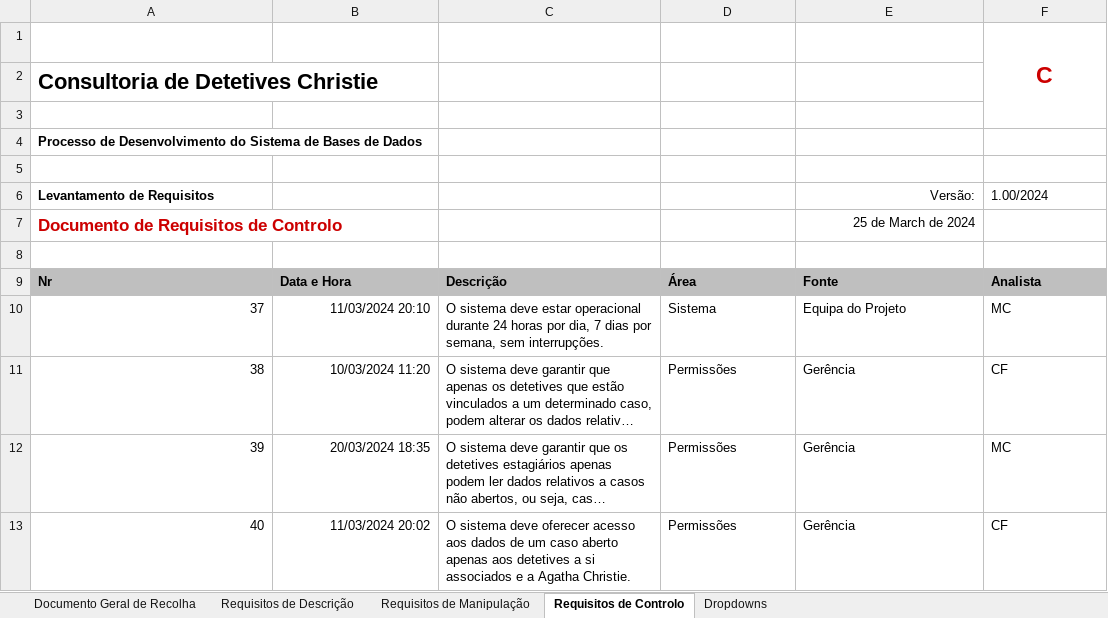
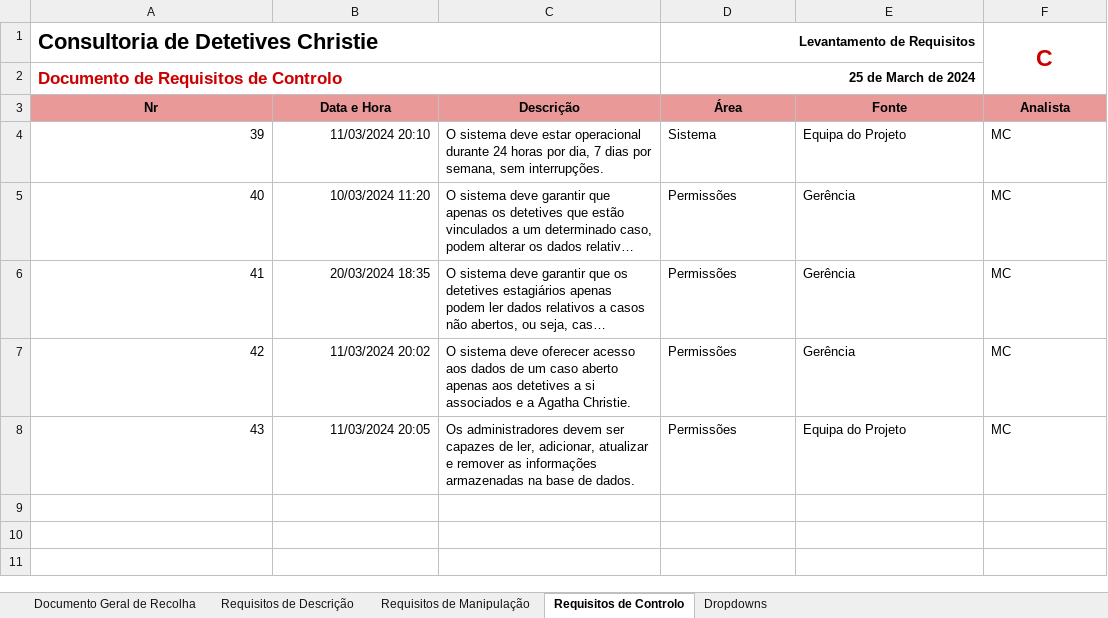
Before and after one commit to Afonso-santos/DataBase, an Excel workbook: requisitos/Requisitos.xlsx, sheet Requisitos de Controlo, drawn as a sheet; long unchanged cells end in …; values as stored, in another font and other column widths than the file's, no borders; charts and pictures and conditional formats and table styles not drawn; removed rows and columns are numbered as before the commit, all else as after; the diff names each change by its address in the sheet, - before the commit and + after, or states it on an @@ line.

Commit message:
Update relatório, imagens e requisitos [see details]
Alterei a constituição do grupo na capa do relatório.

No capítulo da modelação lógica substituí entidades lógicas por tabelas,
e por vezes entidades por tabelas pois referiam-se ao modelo lógico.
Também neste capítulo adicionei imagens com o processo de construção do
modelo lógico.

Adicionei dois requisitos (R24 para o capítulo 3.3 relacionamento
cliente-caso e o R51 para a validação do modelo com interrogações
do utilizador)
e devido a mudança dos números dos requisitos fiz alterações destes
no relatório para ficar uniforme (tabelas de requisitos e referências).
Reparei que um requisito de controlo estava marcado como manipulação (R43).
Dei também update do anexo relativo aos requisitos.

Adicionei referências aos requisitos relativos as interrogações no
capítulo da validação do modelo.
E alterei a expressão da interrogação número 4 pois esta apenas via casos
abertos, agora já funciona como esperado, através data de fecho vê casos
que foram arquivados ou fechados numa semana em específico.

```diff
--- a/requisitos/Requisitos.xlsx (sheet Requisitos de Controlo)
+++ b/requisitos/Requisitos.xlsx (sheet Requisitos de Controlo)
-row 1:  |  |  |  |  | C
+A1:C1 merged
-D1 (Área): (empty)
+D1 (Área): Levantamento de Requisitos
+D1:E1 merged
-F1 (Analista): (empty)
+F1 (Analista): C
+F1:F2 merged
-row 3: (empty)
-row 4: Processo de Desenvolvimento do Sistema de Bases de Dados
-row 5: (empty)
-row 6: Levantamento de Requisitos |  |  |  | Versão: | 1.00/2024
+A2:C2 merged
-D2 (Área): (empty)
+D2 (Área): 25 de March de 2024
+D2:E2 merged
-E2 (Fonte): 25 de March de 2024
+E2 (Fonte): (empty)
-row 8: (empty)
@@ A3:F3 fill: #BFBFBF → #EA9999, alignment: left → center @@
-A4 (Nr): 37
+A4 (Nr): 39
-A5 (Nr): 38
+A5 (Nr): 40
-F5 (Analista): CF
+F5 (Analista): MC
-A6 (Nr): 39
+A6 (Nr): 41
-A7 (Nr): 40
+A7 (Nr): 42
-F7 (Analista): CF
+F7 (Analista): MC
+row 8: 43 | 11/03/2024 20:05 | Os administradores devem ser capazes de ler, adicionar, atualizar e remover as informações armazenadas na base de dados. | Permissões | Equipa do Projeto | MC
```
Also changed, not shown: sheet Requisitos de Manipulação, sheet Requisitos de Descrição, sheet Documento Geral de Recolha, 7 other files.
